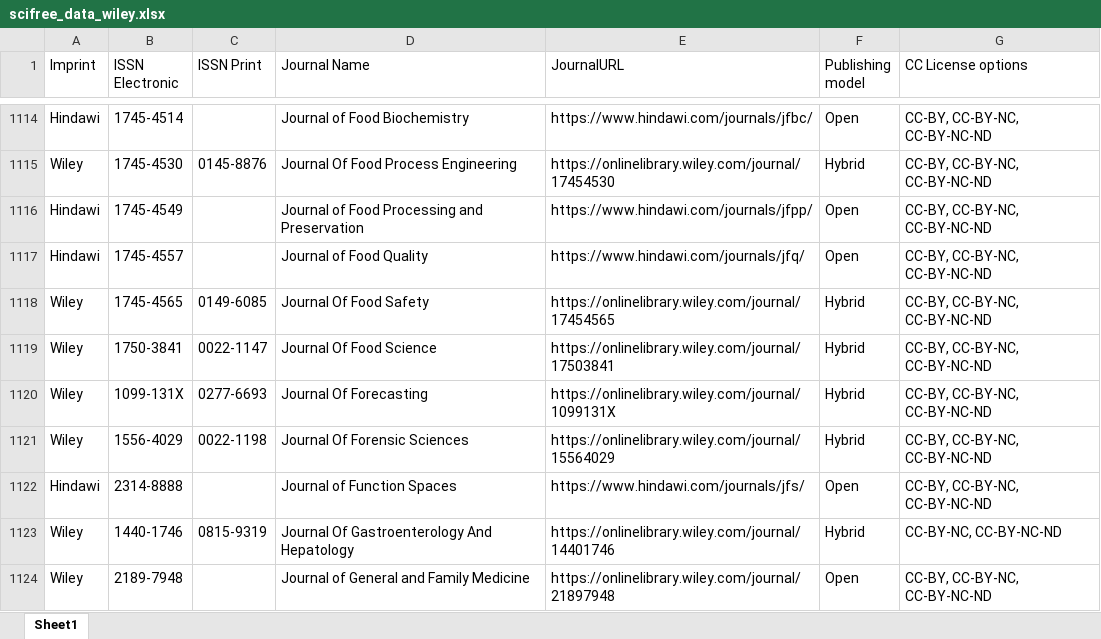
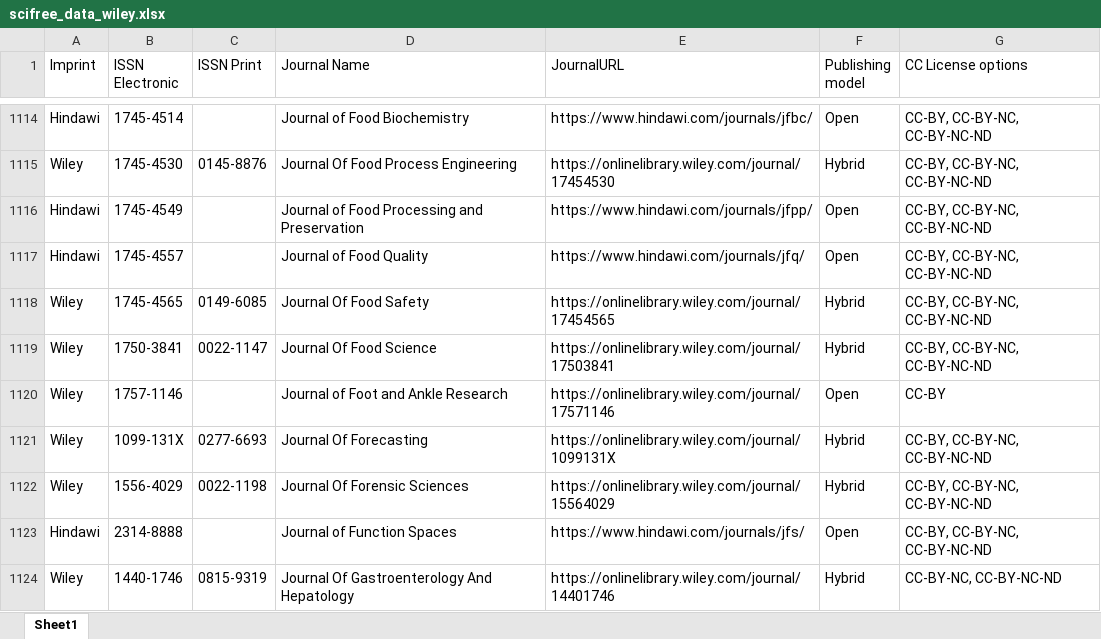
Before and after one commit to Kungbib/oa-tskr, an Excel workbook: Bibsam_tidskriftslistor/scifree_data_wiley.xlsx, sheet Sheet1, drawn as a sheet; only a part is shown, gaps mark what is left out; the shorter side is filled out with more unchanged rows; values as stored, in another font and other column widths than the file's, no borders; conditional formats and table styles not drawn; the diff names each change by its address in the sheet, - before the commit and + after, or states it on an @@ line.

```diff
--- a/Bibsam_tidskriftslistor/scifree_data_wiley.xlsx (sheet Sheet1)
+++ b/Bibsam_tidskriftslistor/scifree_data_wiley.xlsx (sheet Sheet1)
+row 1120: Wiley | 1757-1146 |  | Journal of Foot and Ankle Research | https://onlinelibrary.wiley.com/journal/17571146 | Open | CC-BY
```
Also changed, not shown: Bibsam_tidskriftslistor/Uppdateringar/tidskriftslistor_ändringar_2024.xlsx, Bibsam_tidskriftslistor/scifree_data_acm.xlsx, 1 other file.
